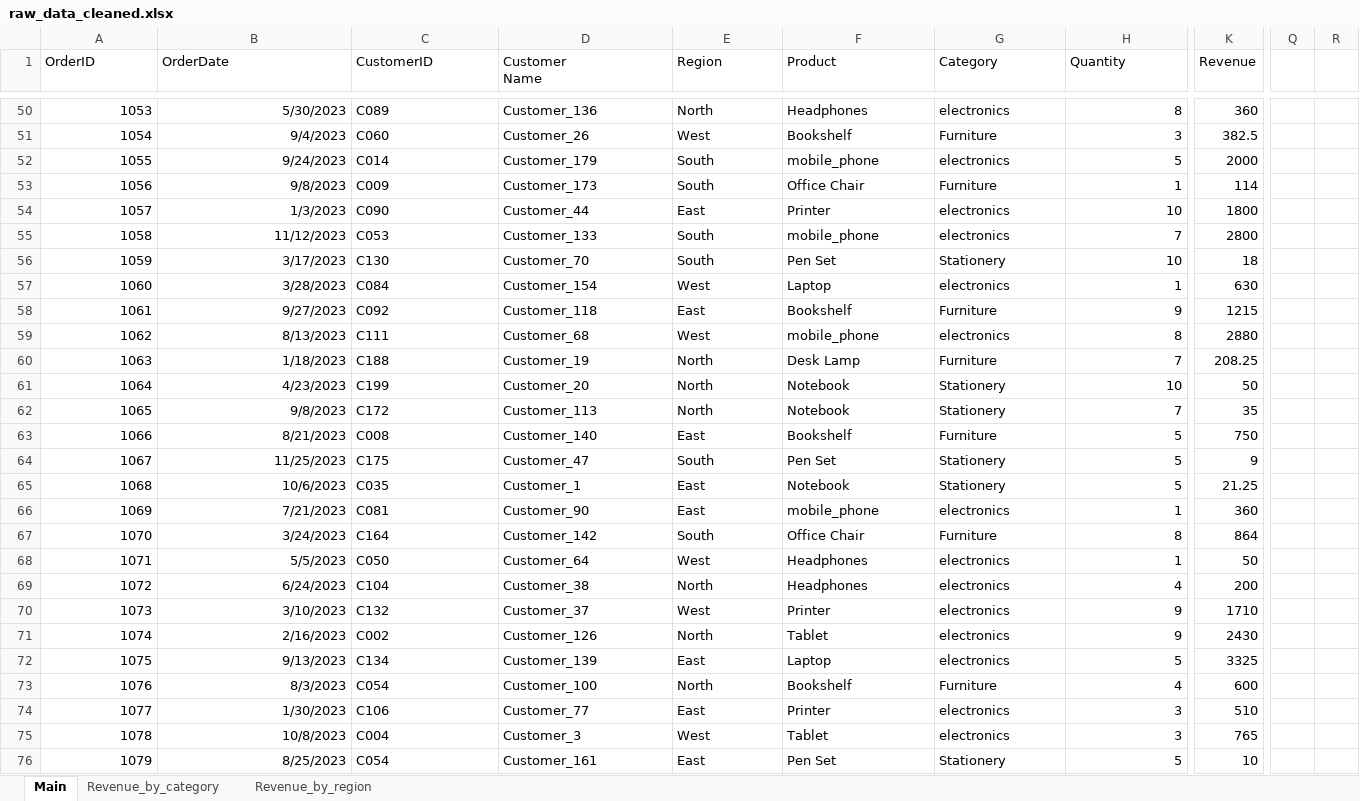
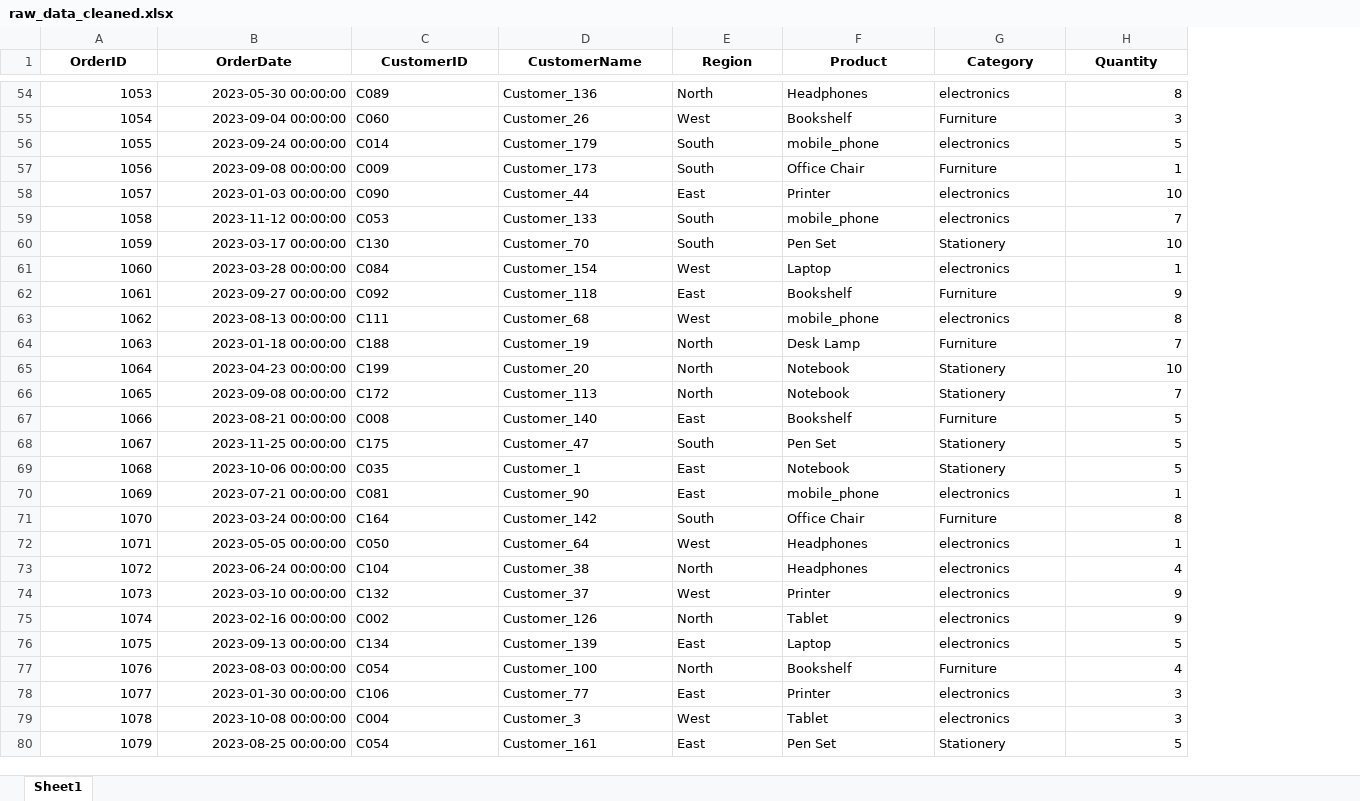
Before and after one commit to shreeharshahegde098/Sales_Analysis, an Excel workbook: raw_data_cleaned.xlsx, sheet Sheet1, drawn as a sheet; only a part is shown, gaps mark what is left out; values as stored, in another font and other column widths than the file's, no borders; charts and pictures and table styles not drawn; removed rows and columns are numbered as before the commit, all else as after; ↵ is a line break in a cell; the diff covers the shown part only; the diff names each change by its address in the sheet, - before the commit and + after, or states it on an @@ line.

```diff
--- a/raw_data_cleaned.xlsx (sheet Sheet1)
+++ b/raw_data_cleaned.xlsx (sheet Sheet1)
-sheet tab: Main
+sheet tab: Sheet1
-sheet tab: Revenue_by_category
-sheet tab: Revenue_by_region
-column K (Revenue), rows 50-76: 360 | 382.5 | 2000 | 114 | 1800 | 2800 | 18 | 630 | 1215 | 2880 | 208.25 | 50 | 35 | 750 | 9 | 21.25 | 360 | 864 | 50 | 200 | 1710 | 2430 | 3325 | 600 | 510 | 765 | 10
-column Q, empty
-column R, empty
@@ A1:H1 bold: off → on, alignment: left → center @@
-D1: Customer ↵ Name
+D1: CustomerName
-B54 (OrderDate): 5/30/2023
+B54 (OrderDate): 2023-05-30 00:00:00
-B55 (OrderDate): 9/4/2023
+B55 (OrderDate): 2023-09-04 00:00:00
-B56 (OrderDate): 9/24/2023
+B56 (OrderDate): 2023-09-24 00:00:00
-B57 (OrderDate): 9/8/2023
+B57 (OrderDate): 2023-09-08 00:00:00
-B58 (OrderDate): 1/3/2023
+B58 (OrderDate): 2023-01-03 00:00:00
-B59 (OrderDate): 11/12/2023
+B59 (OrderDate): 2023-11-12 00:00:00
-B60 (OrderDate): 3/17/2023
+B60 (OrderDate): 2023-03-17 00:00:00
-B61 (OrderDate): 3/28/2023
+B61 (OrderDate): 2023-03-28 00:00:00
-B62 (OrderDate): 9/27/2023
+B62 (OrderDate): 2023-09-27 00:00:00
-B63 (OrderDate): 8/13/2023
+B63 (OrderDate): 2023-08-13 00:00:00
-B64 (OrderDate): 1/18/2023
+B64 (OrderDate): 2023-01-18 00:00:00
-B65 (OrderDate): 4/23/2023
+B65 (OrderDate): 2023-04-23 00:00:00
-B66 (OrderDate): 9/8/2023
+B66 (OrderDate): 2023-09-08 00:00:00
-B67 (OrderDate): 8/21/2023
+B67 (OrderDate): 2023-08-21 00:00:00
-B68 (OrderDate): 11/25/2023
+B68 (OrderDate): 2023-11-25 00:00:00
-B69 (OrderDate): 10/6/2023
+B69 (OrderDate): 2023-10-06 00:00:00
-B70 (OrderDate): 7/21/2023
+B70 (OrderDate): 2023-07-21 00:00:00
-B71 (OrderDate): 3/24/2023
+B71 (OrderDate): 2023-03-24 00:00:00
-B72 (OrderDate): 5/5/2023
+B72 (OrderDate): 2023-05-05 00:00:00
-B73 (OrderDate): 6/24/2023
+B73 (OrderDate): 2023-06-24 00:00:00
-B74 (OrderDate): 3/10/2023
+B74 (OrderDate): 2023-03-10 00:00:00
-B75 (OrderDate): 2/16/2023
+B75 (OrderDate): 2023-02-16 00:00:00
-B76 (OrderDate): 9/13/2023
+B76 (OrderDate): 2023-09-13 00:00:00
-B77 (OrderDate): 8/3/2023
+B77 (OrderDate): 2023-08-03 00:00:00
-B78 (OrderDate): 1/30/2023
+B78 (OrderDate): 2023-01-30 00:00:00
-B79 (OrderDate): 10/8/2023
+B79 (OrderDate): 2023-10-08 00:00:00
-B80 (OrderDate): 8/25/2023
+B80 (OrderDate): 2023-08-25 00:00:00
```
Also changed, not shown: 107 added rows, 5 removed columns, 866 edited cells and cell formats elsewhere in this sheet, charts or pictures, 5 other files.
